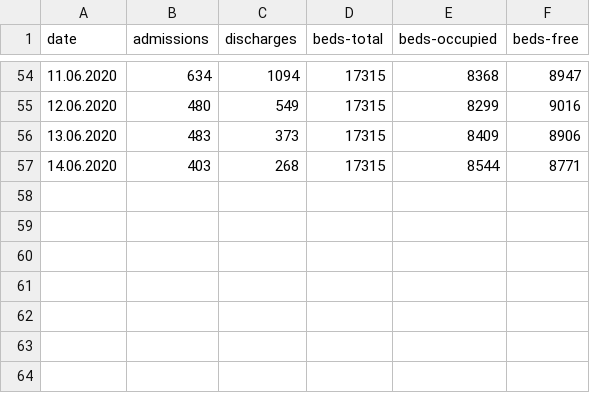
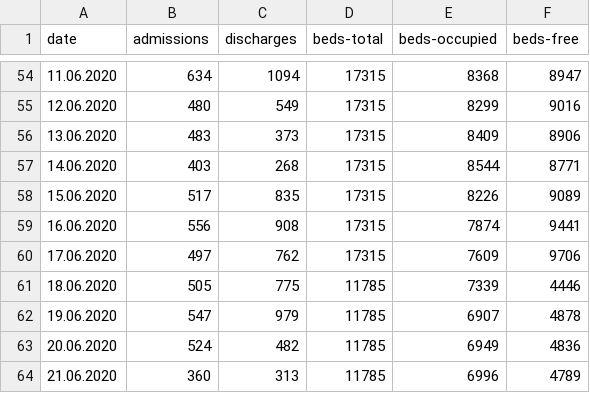
Before and after one commit to PhtRaveller/covid19-ru, a CSV file: data/moscow/hospitals/hospitals_total.csv, drawn as a sheet; only a part is shown, gaps mark what is left out; the diff names each change by its address in the sheet, - before the commit and + after, or states it on an @@ line.

Commit message:
Daily hospitals data updated.

```diff
--- a/data/moscow/hospitals/hospitals_total.csv
+++ b/data/moscow/hospitals/hospitals_total.csv
+row 58: 15.06.2020 | 517 | 835 | 17315 | 8226 | 9089
+row 59: 16.06.2020 | 556 | 908 | 17315 | 7874 | 9441
+row 60: 17.06.2020 | 497 | 762 | 17315 | 7609 | 9706
+row 61: 18.06.2020 | 505 | 775 | 11785 | 7339 | 4446
+row 62: 19.06.2020 | 547 | 979 | 11785 | 6907 | 4878
+row 63: 20.06.2020 | 524 | 482 | 11785 | 6949 | 4836
+row 64: 21.06.2020 | 360 | 313 | 11785 | 6996 | 4789
```
